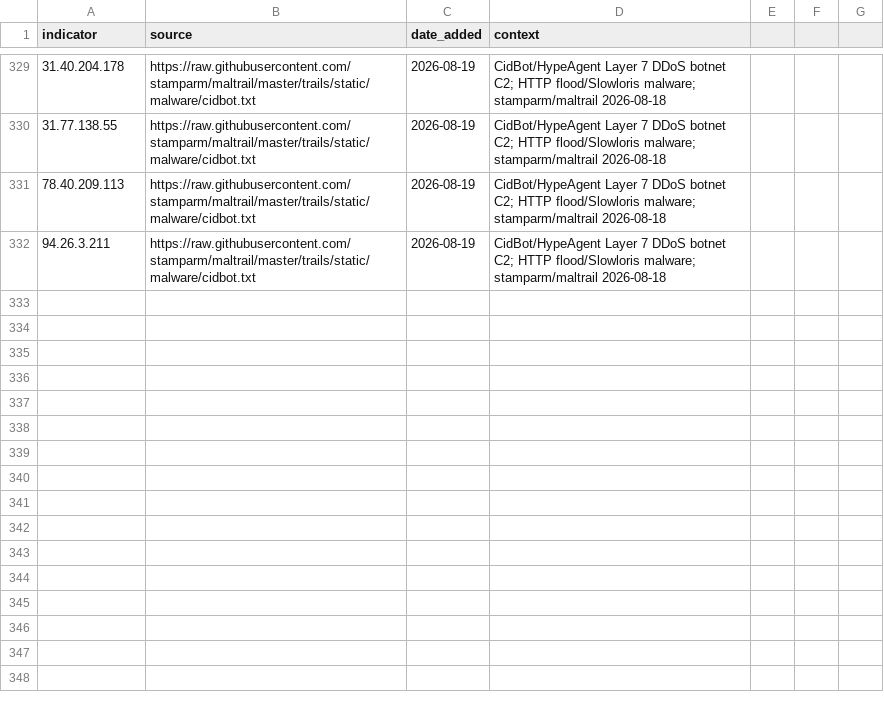
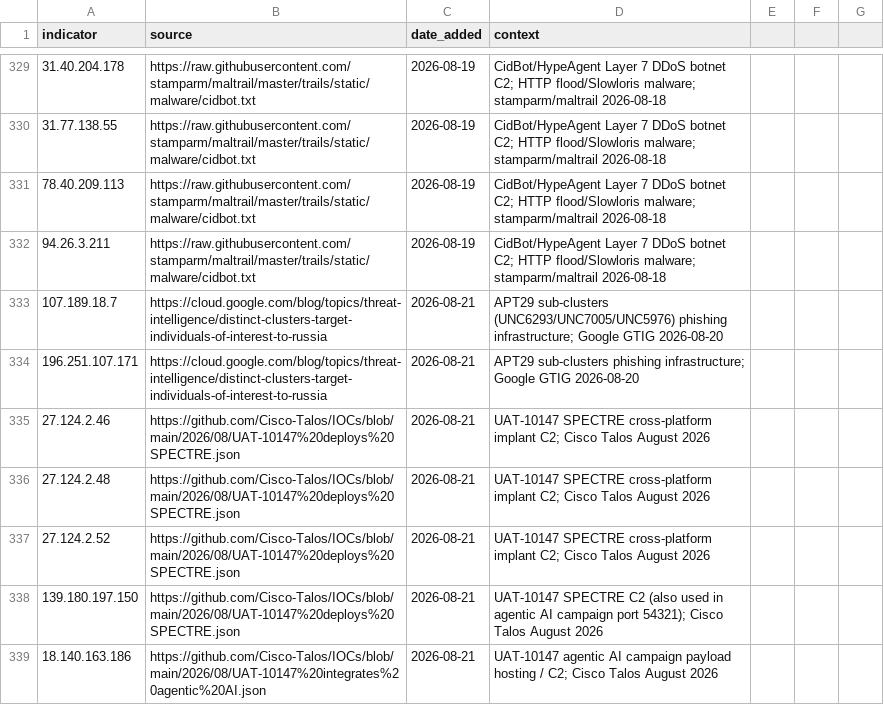
Before and after one commit to C-E-S-3/detection-engineering, a CSV file: iocs/ip.csv, drawn as a sheet; only a part is shown, gaps mark what is left out; the diff names each change by its address in the sheet, - before the commit and + after, or states it on an @@ line.

Commit message:
threat-intel 2026-08-21: 2 reports, 108 IOCs, 2 detections
Reports:
- 2026-08-20: Google GTIG "Going with the Flow(s)" — APT29 sub-clusters (UNC6293/UNC7005/UNC5976) targeting EU/NATO diplomats via OAuth device code phishing, App-Specific Password phishing, WhatsApp device linking, captive portal attacks; CHERRYPIE LLM-generated PowerShell infostealer, ENGINELIGHT, HEADRUSH, VIDAR, ATOMIC
- 2026-08-21: Cisco Talos UAT-10147 — SPECTRE cross-platform implant (Linux rootkit + BYOVD EDR evasion) and agentic AI-assisted campaign

IOCs added (108 new, 4 previously tracked skipped):
- domain.csv: +33 (27 APT29 phishing domains, 4 SPECTRE, 2 agentic AI)
- ip.csv: +7 (2 APT29, 4 SPECTRE, 1 agentic AI)
- hash.csv: +68 (12 APT29 malware, 44 SPECTRE, 12 agentic AI)

Detections added (2):
- defense_evasion/byovd_vulnerable_driver_edr_evasion.md (T1211, T1562.001)
- credential_access/apt29_oauth_device_code_phishing.md (T1528, T1550.001)

Category READMEs updated: credential_access, defense_evasion

```diff
--- a/iocs/ip.csv
+++ b/iocs/ip.csv
+row 333: 107.189.18.7 | https://cloud.google.com/blog/topics/threat-intelligence/distinct-clusters-target-individuals-of-interest-to-russia | 2026-08-21 | APT29 sub-clusters (UNC6293/UNC7005/UNC5976) phishing infrastructure; Google GTIG 2026-08-20
+row 334: 196.251.107.171 | https://cloud.google.com/blog/topics/threat-intelligence/distinct-clusters-target-individuals-of-interest-to-russia | 2026-08-21 | APT29 sub-clusters phishing infrastructure; Google GTIG 2026-08-20
+row 335: 27.124.2.46 | https://github.com/Cisco-Talos/IOCs/blob/main/2026/08/UAT-10147%20deploys%20SPECTRE.json | 2026-08-21 | UAT-10147 SPECTRE cross-platform implant C2; Cisco Talos August 2026
+row 336: 27.124.2.48 | https://github.com/Cisco-Talos/IOCs/blob/main/2026/08/UAT-10147%20deploys%20SPECTRE.json | 2026-08-21 | UAT-10147 SPECTRE cross-platform implant C2; Cisco Talos August 2026
+row 337: 27.124.2.52 | https://github.com/Cisco-Talos/IOCs/blob/main/2026/08/UAT-10147%20deploys%20SPECTRE.json | 2026-08-21 | UAT-10147 SPECTRE cross-platform implant C2; Cisco Talos August 2026
+row 338: 139.180.197.150 | https://github.com/Cisco-Talos/IOCs/blob/main/2026/08/UAT-10147%20deploys%20SPECTRE.json | 2026-08-21 | UAT-10147 SPECTRE C2 (also used in agentic AI campaign port 54321); Cisco Talos August 2026
+row 339: 18.140.163.186 | https://github.com/Cisco-Talos/IOCs/blob/main/2026/08/UAT-10147%20integrates%20agentic%20AI.json | 2026-08-21 | UAT-10147 agentic AI campaign payload hosting / C2; Cisco Talos August 2026
```
Also changed, not shown: 8 other files.
